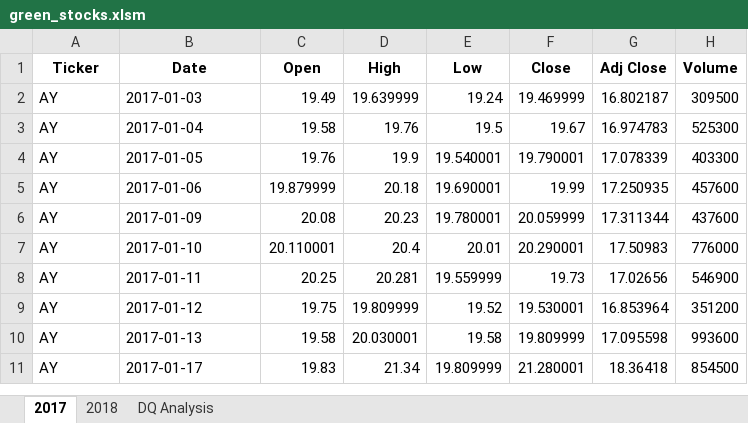
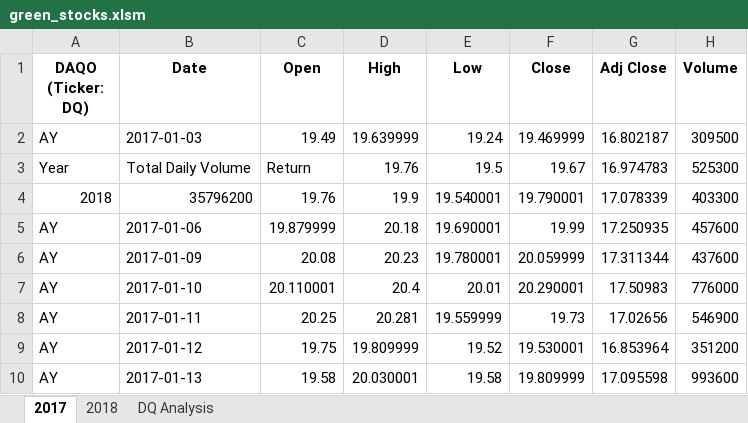
Before and after one commit to KGomez10/stock-analysis-KG, an Excel workbook: green_stocks.xlsm, sheet 2017, drawn as a sheet; only a part is shown; the shorter side is filled out with more unchanged rows; values as stored, in another font and other column widths than the file's, no borders; the diff names each change by its address in the sheet, - before the commit and + after, or states it on an @@ line.

Commit message:
Update green stocks file

```diff
--- a/green_stocks.xlsm (sheet 2017)
+++ b/green_stocks.xlsm (sheet 2017)
-A1: Ticker
+A1: DAQO (Ticker: DQ)
-A3 (DAQO (Ticker: DQ)): AY
+A3 (DAQO (Ticker: DQ)): Year
-B3 (Date): 2017-01-04
+B3 (Date): Total Daily Volume
-C3 (Open): 19.58
+C3 (Open): Return
-A4 (DAQO (Ticker: DQ)): AY
+A4 (DAQO (Ticker: DQ)): 2018
-B4 (Date): 2017-01-05
+B4 (Date): 35796200
```
Also changed, not shown: sheet DQ Analysis.
